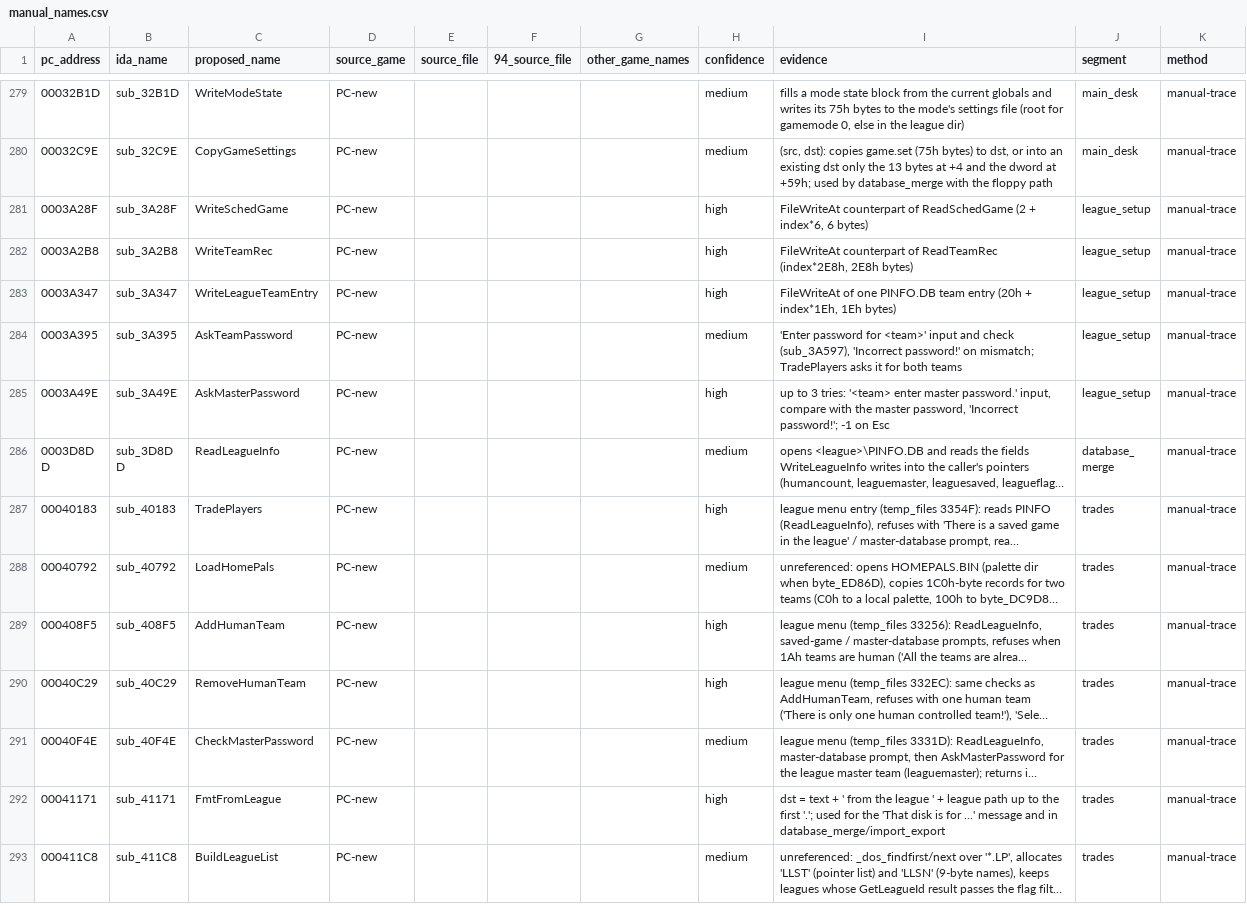
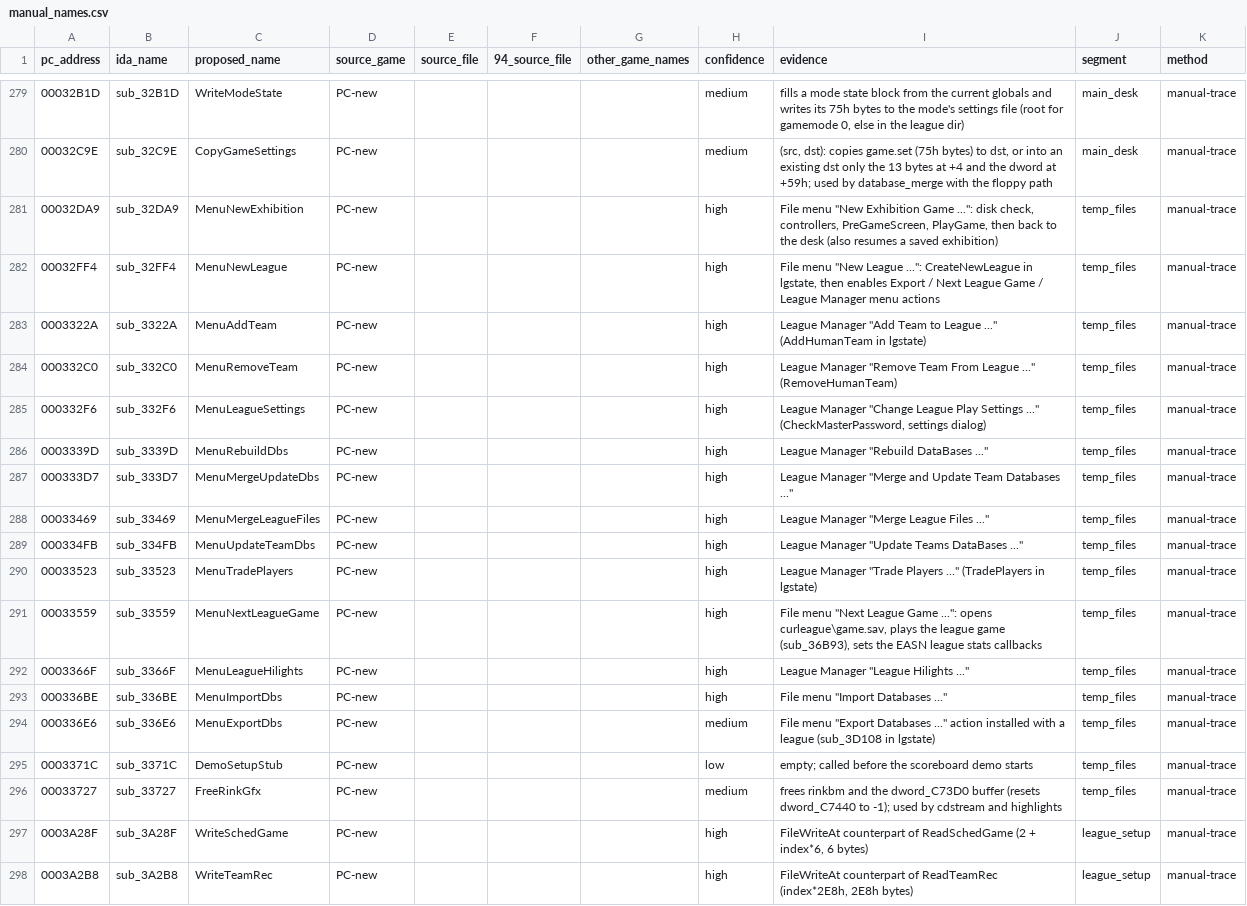
Before and after one commit to abdulahmad/NHL95PC, a CSV file: tools/manual_names.csv, drawn as a sheet; only a part is shown, gaps mark what is left out; the shorter side is filled out with more unchanged rows; long unchanged cells end in …; the diff names each change by its address in the sheet, - before the commit and + after, or states it on an @@ line.

Commit message:
temp_files: name File / League Manager menu actions (51/40 -> 0/3)

```diff
--- a/tools/manual_names.csv
+++ b/tools/manual_names.csv
+row 281: 00032DA9 | sub_32DA9 | MenuNewExhibition | PC-new |  |  |  | high | File menu "New Exhibition Game ...": disk check, controllers, PreGameScreen, PlayGame, then back to the desk (also resumes a saved exhibition) | temp_files | manual-trace
+row 282: 00032FF4 | sub_32FF4 | MenuNewLeague | PC-new |  |  |  | high | File menu "New League ...": CreateNewLeague in lgstate, then enables Export / Next League Game / League Manager menu actions | temp_files | manual-trace
+row 283: 0003322A | sub_3322A | MenuAddTeam | PC-new |  |  |  | high | League Manager "Add Team to League ..." (AddHumanTeam in lgstate) | temp_files | manual-trace
+row 284: 000332C0 | sub_332C0 | MenuRemoveTeam | PC-new |  |  |  | high | League Manager "Remove Team From League ..." (RemoveHumanTeam) | temp_files | manual-trace
+row 285: 000332F6 | sub_332F6 | MenuLeagueSettings | PC-new |  |  |  | high | League Manager "Change League Play Settings ..." (CheckMasterPassword, settings dialog) | temp_files | manual-trace
+row 286: 0003339D | sub_3339D | MenuRebuildDbs | PC-new |  |  |  | high | League Manager "Rebuild DataBases ..." | temp_files | manual-trace
+row 287: 000333D7 | sub_333D7 | MenuMergeUpdateDbs | PC-new |  |  |  | high | League Manager "Merge and Update Team Databases ..." | temp_files | manual-trace
+row 288: 00033469 | sub_33469 | MenuMergeLeagueFiles | PC-new |  |  |  | high | League Manager "Merge League Files ..." | temp_files | manual-trace
+row 289: 000334FB | sub_334FB | MenuUpdateTeamDbs | PC-new |  |  |  | high | League Manager "Update Teams DataBases ..." | temp_files | manual-trace
+row 290: 00033523 | sub_33523 | MenuTradePlayers | PC-new |  |  |  | high | League Manager "Trade Players ..." (TradePlayers in lgstate) | temp_files | manual-trace
+row 291: 00033559 | sub_33559 | MenuNextLeagueGame | PC-new |  |  |  | high | File menu "Next League Game ...": opens curleague\game.sav, plays the league game (sub_36B93), sets the EASN league stats callbacks | temp_files | manual-trace
+row 292: 0003366F | sub_3366F | MenuLeagueHilights | PC-new |  |  |  | high | League Manager "League Hilights ..." | temp_files | manual-trace
+row 293: 000336BE | sub_336BE | MenuImportDbs | PC-new |  |  |  | high | File menu "Import Databases ..." | temp_files | manual-trace
+row 294: 000336E6 | sub_336E6 | MenuExportDbs | PC-new |  |  |  | medium | File menu "Export Databases ..." action installed with a league (sub_3D108 in lgstate) | temp_files | manual-trace
+row 295: 0003371C | sub_3371C | DemoSetupStub | PC-new |  |  |  | low | empty; called before the scoreboard demo starts | temp_files | manual-trace
+row 296: 00033727 | sub_33727 | FreeRinkGfx | PC-new |  |  |  | medium | frees rinkbm and the dword_C73D0 buffer (resets dword_C7440 to -1); used by cdstream and highlights | temp_files | manual-trace
```
Also changed, not shown: name_map_94.csv, tools/global_map.csv, 11 other files.
